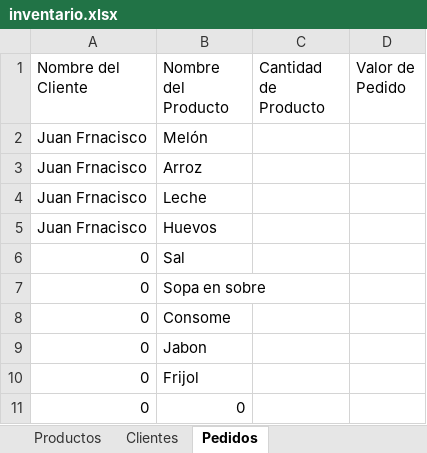
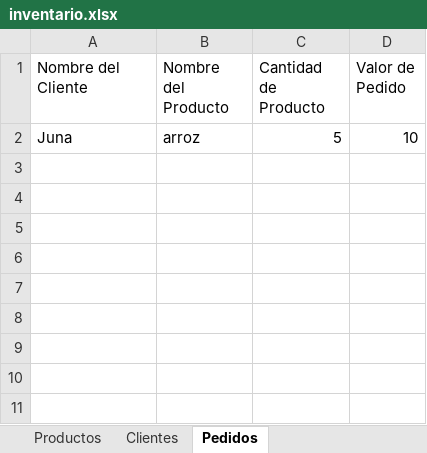
Before and after one commit to Evan21001/proyectoalgoritmos, an Excel workbook: inventario.xlsx, sheet Pedidos, drawn as a sheet; values as stored, in another font and other column widths than the file's, no borders; removed rows and columns are numbered as before the commit, all else as after; the diff names each change by its address in the sheet, - before the commit and + after, or states it on an @@ line.

```diff
--- a/inventario.xlsx (sheet Pedidos)
+++ b/inventario.xlsx (sheet Pedidos)
-row 2: Juan Frnacisco | Melón
-row 3: Juan Frnacisco | Arroz
-row 4: Juan Frnacisco | Leche
-row 5: Juan Frnacisco | Huevos
-row 6: 0 | Sal
-row 7: 0 | Sopa en sobre
-row 8: 0 | Consome
-row 9: 0 | Jabon
-row 10: 0 | Frijol
-row 11: 0 | 0
+row 2: Juna | arroz | 5 | 10
```
Also changed, not shown: sheet Clientes, sheet Productos, 1 other file.
